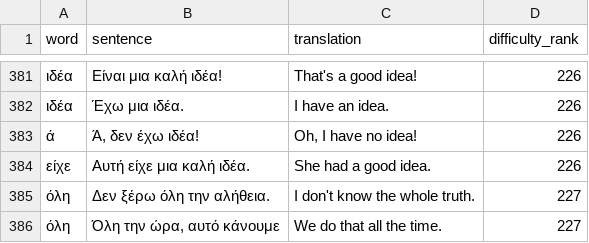
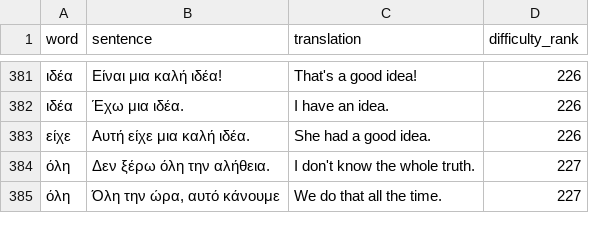
Before and after one commit to CorneliuSmith/polyglot-srs, a TSV file: data/el_sentences.tsv, drawn as a sheet; only a part is shown, gaps mark what is left out.

```diff
--- a/data/el_sentences.tsv
+++ b/data/el_sentences.tsv
@@ -382,3 +382,2 @@ word	sentence	translation	difficulty_rank
 ιδέα	Έχω μια ιδέα.	I have an idea.	226
-ά	Ά, δεν έχω ιδέα!	Oh, I have no idea!	226
 είχε	Αυτή είχε μια καλή ιδέα.	She had a good idea.	226
```
Also changed, not shown: data/el_frequency.tsv, data/en_frequency.tsv, 4 other files.
